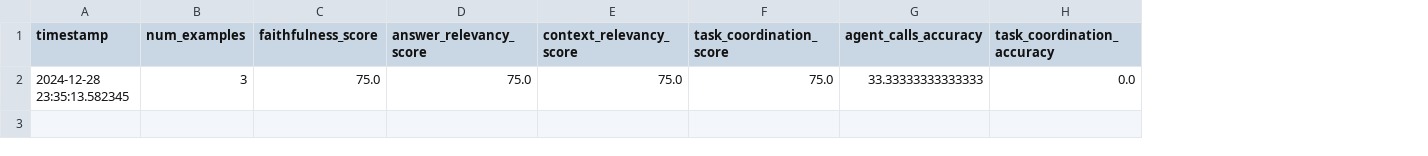
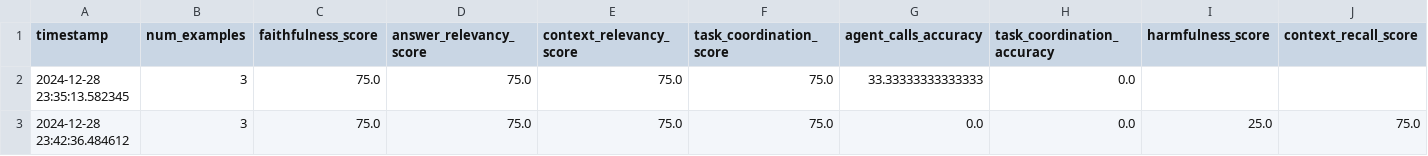
Before and after one commit to rkwai/rag-system, a CSV file: ragas/eval_results/executive_agent_results.csv, drawn as a sheet; the diff names each change by its address in the sheet, - before the commit and + after, or states it on an @@ line.

Commit message:
running evals w/ llm

```diff
--- a/ragas/eval_results/executive_agent_results.csv
+++ b/ragas/eval_results/executive_agent_results.csv
+column I (harmfulness_score), empty
+column J (context_recall_score), empty
+row 3: 2024-12-28 23:42:36.484612 | 3 | 75.0 | 75.0 | 75.0 | 75.0 | 0.0 | 0.0 | 25.0 | 75.0
```
Also changed, not shown: 11 other files.
